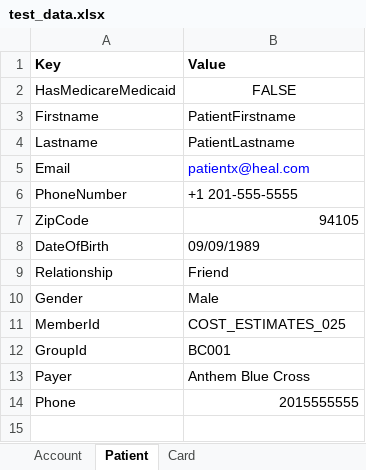
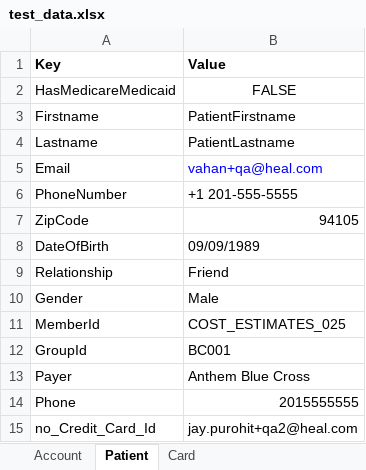
Before and after one commit to martalt89/Automation, an Excel workbook: Automation/src/main/resources/test_data.xlsx, sheet Patient, drawn as a sheet; values as stored, in another font and other column widths than the file's, no borders; the diff names each change by its address in the sheet, - before the commit and + after, or states it on an @@ line.

```diff
--- a/Automation/src/main/resources/test_data.xlsx (sheet Patient)
+++ b/Automation/src/main/resources/test_data.xlsx (sheet Patient)
-B5 (Value): patientx@heal.com
+B5 (Value): vahan+qa@heal.com
+row 15: no_Credit_Card_Id | jay.purohit+qa2@heal.com
```
Also changed, not shown: sheet Account, Automation/runs/Critical_path_Patient.xlsx, 5 other files.
